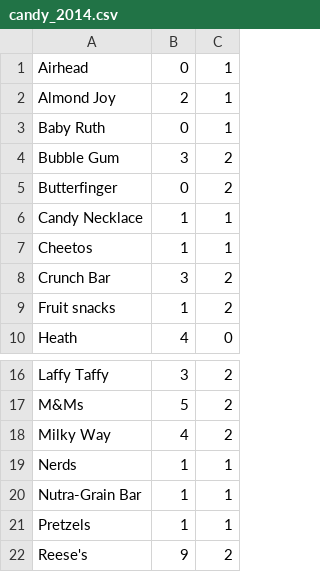
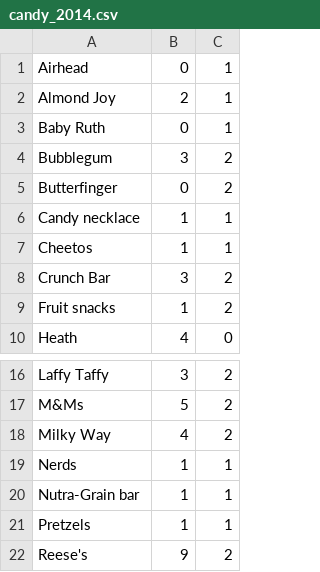
Before and after one commit to cjwinchester/cjwinchester.github.io, a CSV file: sandbox/halloween/data/candy_2014.csv, drawn as a sheet; only a part is shown, gaps mark what is left out.

```diff
--- a/sandbox/halloween/data/candy_2014.csv
+++ b/sandbox/halloween/data/candy_2014.csv
@@ -3,5 +3,5 @@ Almond Joy,2,1
 Baby Ruth,0,1
-Bubble Gum,3,2
+Bubblegum,3,2
 Butterfinger,0,2
-Candy Necklace,1,1
+Candy necklace,1,1
 Cheetos,1,1
@@ -19,3 +19,3 @@ Milky Way,4,2
 Nerds,1,1
-Nutra-Grain Bar,1,1
+Nutra-Grain bar,1,1
 Pretzels,1,1
```
